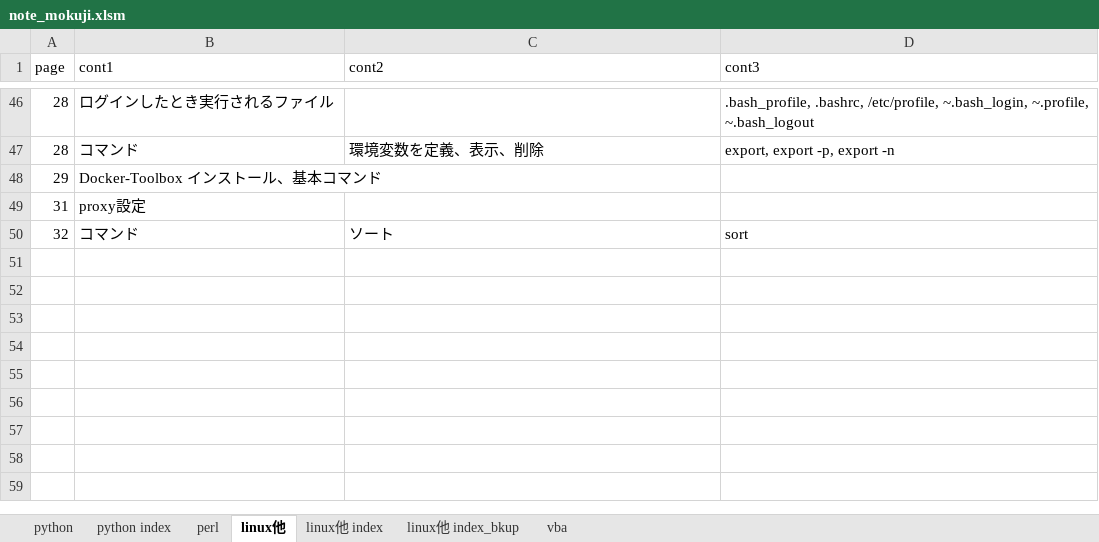
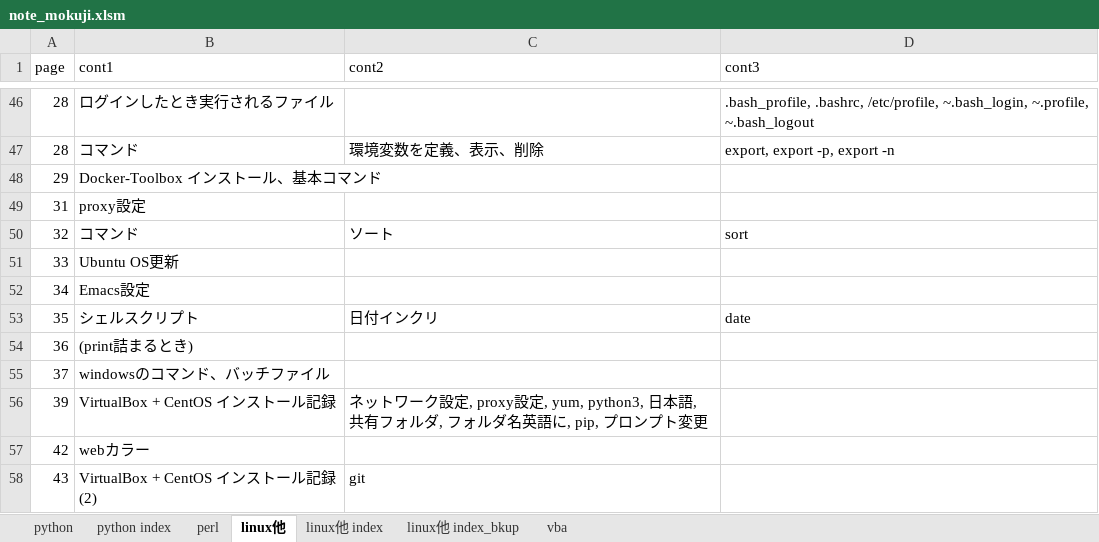
Before and after one commit to camomile-ss/personal, an Excel workbook: mokuji/note_mokuji.xlsm, sheet linux他, drawn as a sheet; only a part is shown, gaps mark what is left out; values as stored, in another font and other column widths than the file's, no borders; the diff names each change by its address in the sheet, - before the commit and + after, or states it on an @@ line.

```diff
--- a/mokuji/note_mokuji.xlsm (sheet linux他)
+++ b/mokuji/note_mokuji.xlsm (sheet linux他)
+row 51: 33 | Ubuntu OS更新
+row 52: 34 | Emacs設定
+row 53: 35 | シェルスクリプト | 日付インクリ | date
+row 54: 36 | (print詰まるとき)
+row 55: 37 | windowsのコマンド、バッチファイル
+row 56: 39 | VirtualBox + CentOS インストール記録 | ネットワーク設定, proxy設定, yum, python3, 日本語, 共有フォルダ, フォルダ名英語に, pip, プロンプト変更
+row 57: 42 | webカラー
+row 58: 43 | VirtualBox + CentOS インストール記録 (2) | git
```
Also changed, not shown: sheet python, sheet vba, sheet perl.
